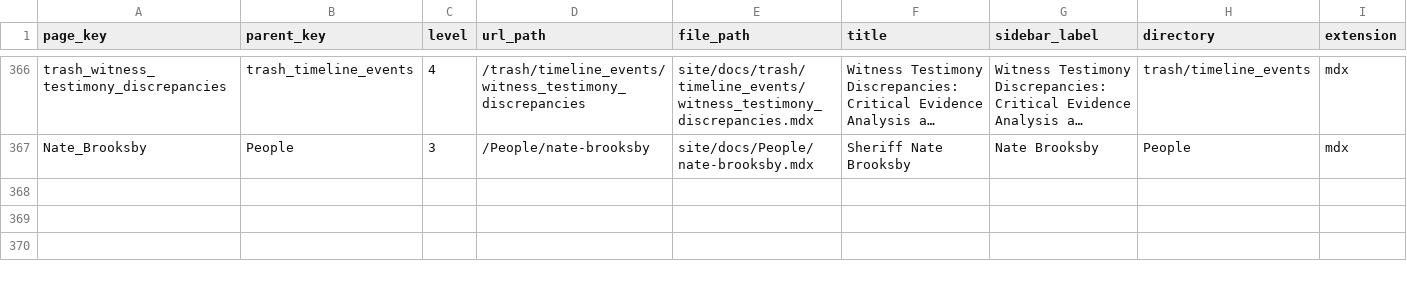
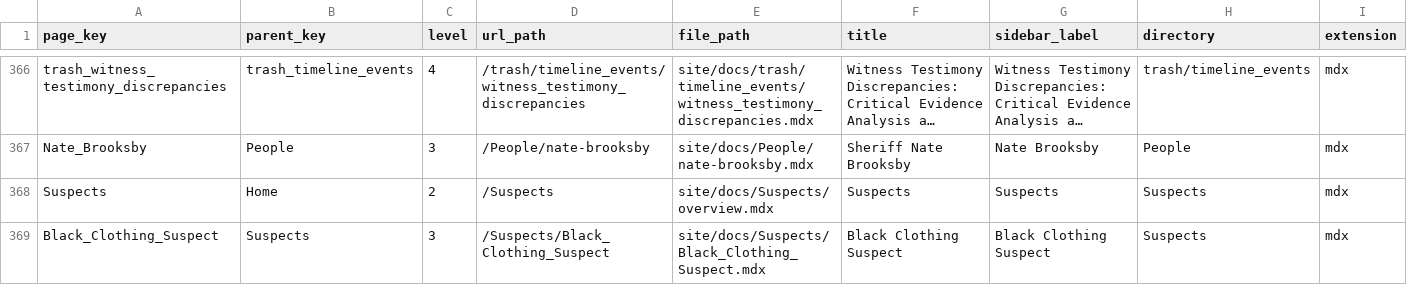
Before and after one commit to ACT3ai/charlie-kirk, a CSV file: pages.csv, drawn as a sheet; only a part is shown, gaps mark what is left out; long unchanged cells end in …; rows hold the shown columns only; the diff names each change by its address in the sheet, - before the commit and + after, or states it on an @@ line.

```diff
--- a/pages.csv
+++ b/pages.csv
+row 368: Suspects | Home | 2 | /Suspects | site/docs/Suspects/overview.mdx | Suspects | Suspects | Suspects | mdx
+row 369: Black_Clothing_Suspect | Suspects | 3 | /Suspects/Black_Clothing_Suspect | site/docs/Suspects/Black_Clothing_Suspect.mdx | Black Clothing Suspect | Black Clothing Suspect | Suspects | mdx
```
Also changed, not shown: 10 other files.
